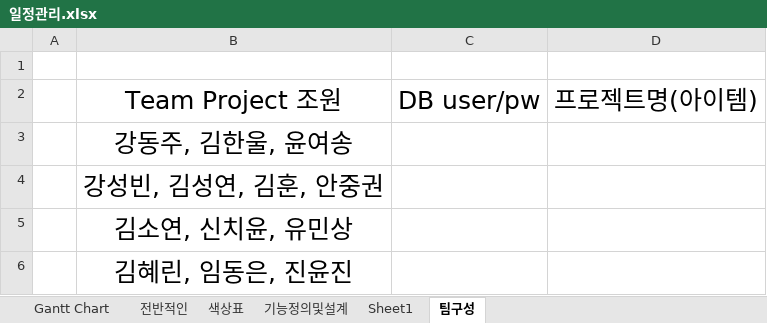
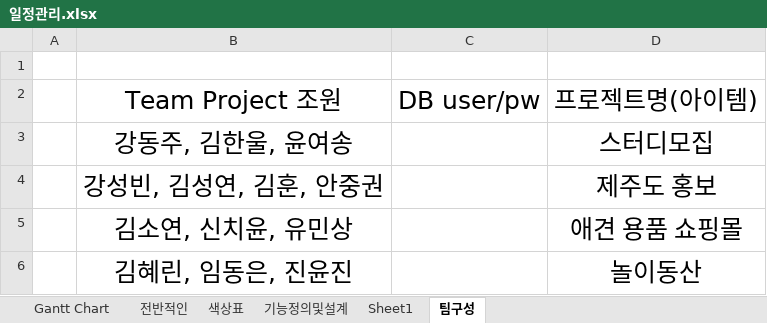
Before and after one commit to yisy0703/webPro, an Excel workbook: note/10_2ndTeamProject/일정관리.xlsx, sheet 팀구성, drawn as a sheet; values as stored, in another font and other column widths than the file's, no borders; the diff names each change by its address in the sheet, - before the commit and + after, or states it on an @@ line.

Commit message:
2ndTeamProject

```diff
--- a/note/10_2ndTeamProject/일정관리.xlsx (sheet 팀구성)
+++ b/note/10_2ndTeamProject/일정관리.xlsx (sheet 팀구성)
-D3: (empty)
+D3: 스터디모집
-D4: (empty)
+D4: 제주도 홍보
-D5: (empty)
+D5: 애견 용품 쇼핑몰
-D6: (empty)
+D6: 놀이동산
```
